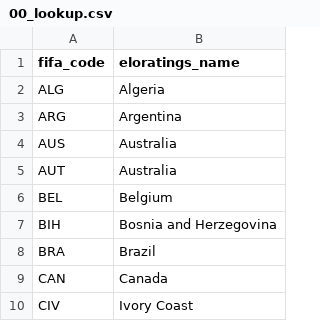
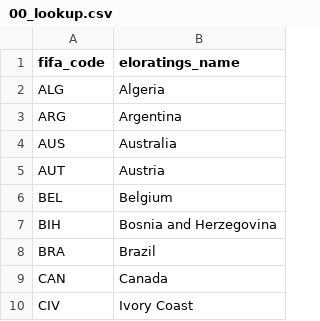
Before and after one commit to adambasile/wc26-tipping, a CSV file: ko-solver/00_lookup.csv, drawn as a sheet; only a part is shown.

```diff
--- a/ko-solver/00_lookup.csv
+++ b/ko-solver/00_lookup.csv
@@ -4,3 +4,3 @@ ARG,Argentina
 AUS,Australia
-AUT,Australia
+AUT,Austria
 BEL,Belgium
```
Also changed, not shown: 3 other files.
